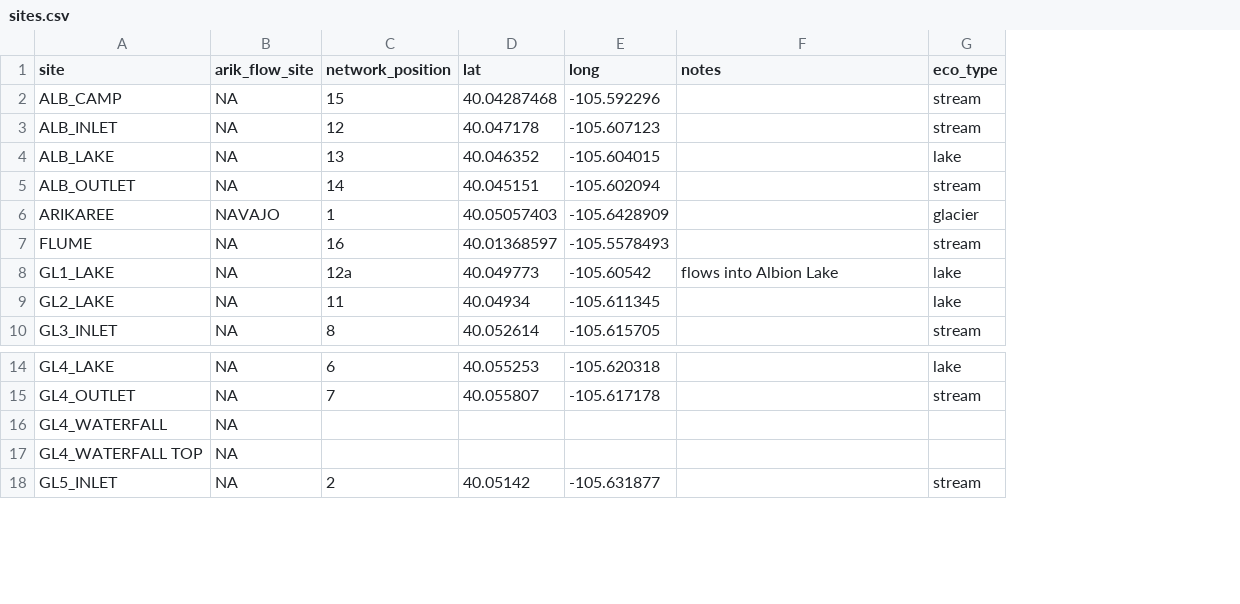
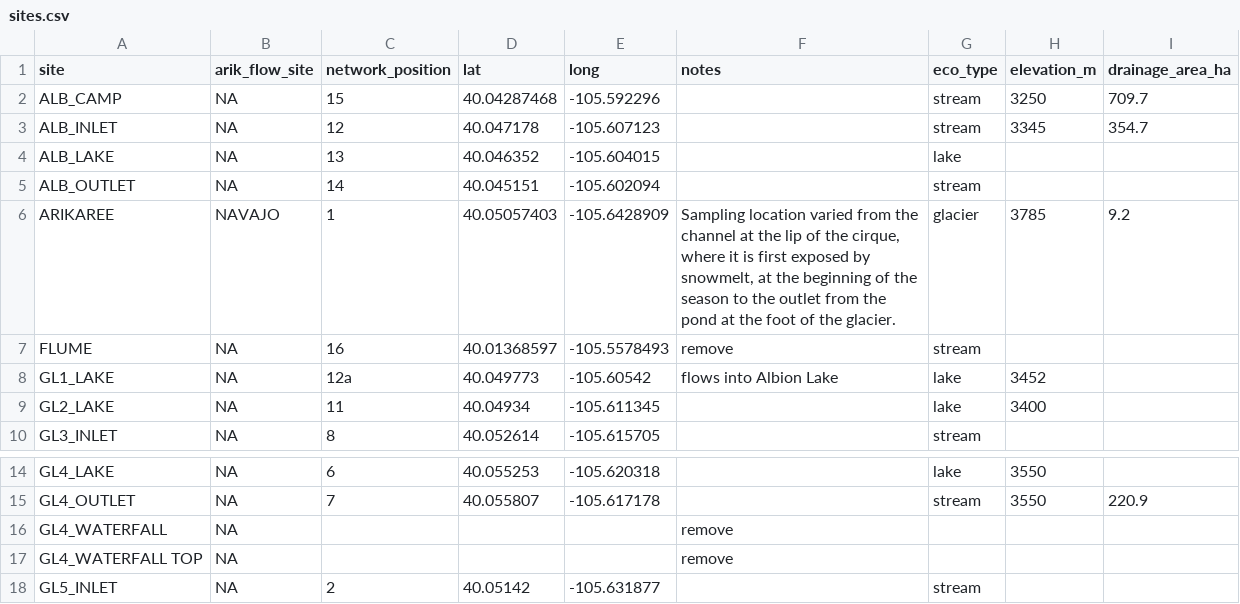
Before and after one commit to LinneaRock/STOICH_networks, a CSV file: Data/sites.csv, drawn as a sheet; only a part is shown, gaps mark what is left out; the diff names each change by its address in the sheet, - before the commit and + after, or states it on an @@ line.

Commit message:
added more data to sites

```diff
--- a/Data/sites.csv
+++ b/Data/sites.csv
+column H (elevation_m), rows 2-9: 3250 | 3345 |  |  | 3785 |  | 3452 | 3400; rows 14-15: 3550 | 3550
+column I (drainage_area_ha), rows 2-6: 709.7 | 354.7 |  |  | 9.2; row 15: 220.9
-F6 (notes): (empty)
+F6 (notes): Sampling location varied from the channel at the lip of the cirque, where it is first exposed by snowmelt, at the beginning of the season to the outlet from the pond at the foot of the glacier.
-F7 (notes): (empty)
+F7 (notes): remove
-F16:F17 (notes): (empty)
+F16:F17 (notes): remove
```
